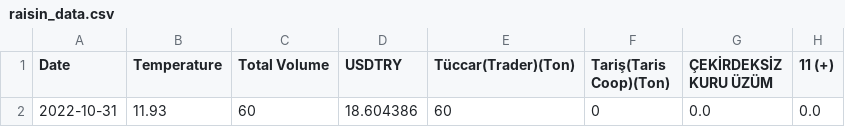
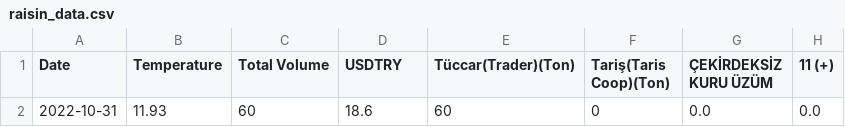
Before and after one commit to alperade/data-raisin-price-analysis, a CSV file: raisin_data.csv, drawn as a sheet; only a part is shown; the diff names each change by its address in the sheet, - before the commit and + after, or states it on an @@ line.

```diff
--- a/raisin_data.csv
+++ b/raisin_data.csv
-D2 (USDTRY): 18.604386
+D2 (USDTRY): 18.6
```
Also changed, not shown: 1 other file.
